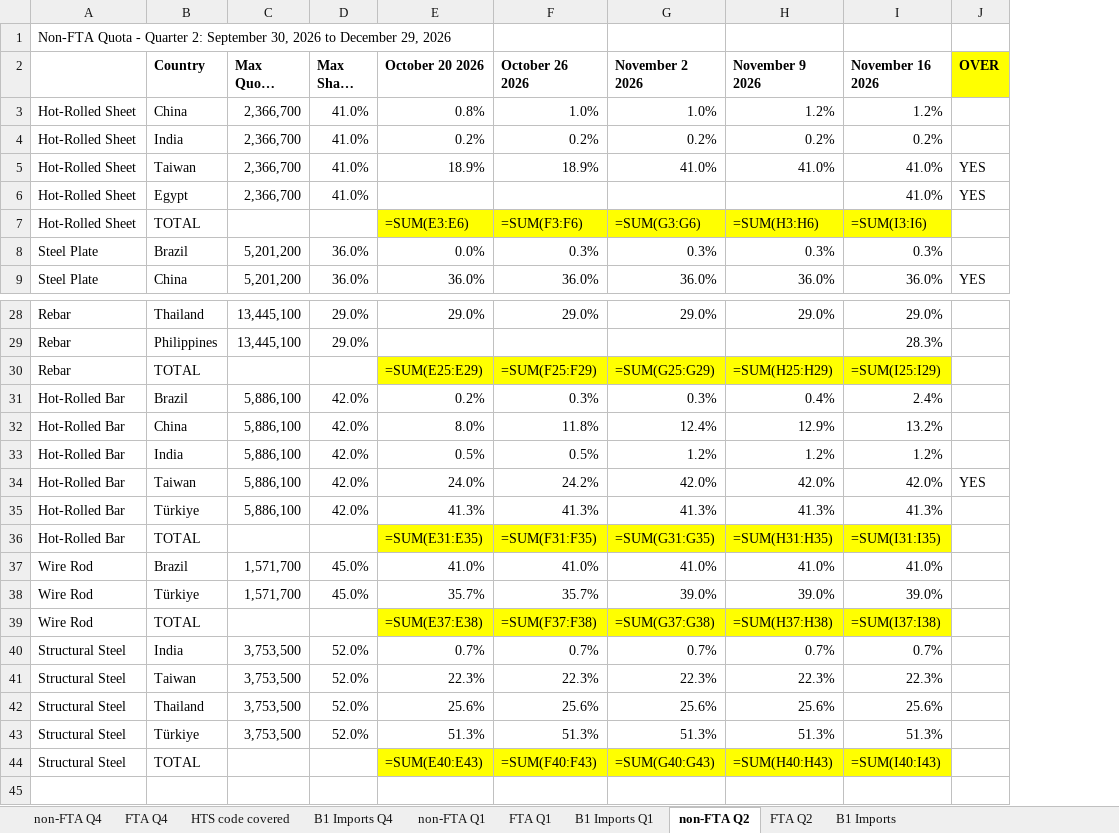
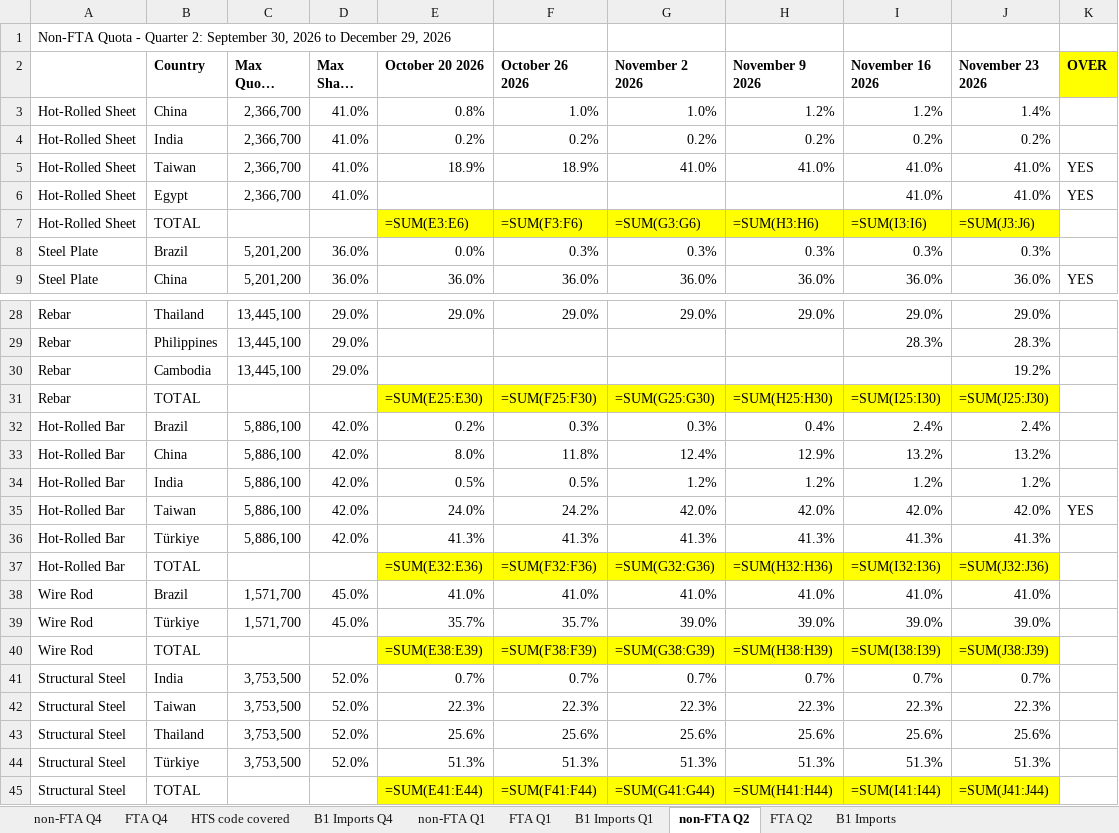
Before and after one commit to salt0401/Canada-Quota, an Excel workbook: data/canada_trq_tracker.xlsx, sheet non-FTA Q2, drawn as a sheet; only a part is shown, gaps mark what is left out; long unchanged cells end in …; values as stored, in another font and other column widths than the file's, no borders; formulas without a stored value are shown as written; addresses are those after the commit; the diff names each change by its address in the sheet, - before the commit and + after, or states it on an @@ line.

```diff
--- a/data/canada_trq_tracker.xlsx (sheet non-FTA Q2)
+++ b/data/canada_trq_tracker.xlsx (sheet non-FTA Q2)
+column J (November 23 2026), rows 3-9: 1.4% | 0.2% | 41.0% | 41.0% | =SUM(J3:J6) | 0.3% | 36.0%; rows 28-29: 29.0% | 28.3%; rows 31-45: =SUM(J25:J30) | 2.4% | 13.2% | 1.2% | 42.0% | 41.3% | =SUM(J32:J36) | 41.0% | 39.0% | =SUM(J38:J39) | 0.7% | 22.3% | 25.6% | 51.3% | =SUM(J41:J44)
+row 30: Rebar | Cambodia | 13,445,100 | 29.0% |  |  |  |  |  | 19.2%
-E31 (October 20 2026): =SUM(E25:E29)
+E31 (October 20 2026): =SUM(E25:E30)
-F31 (October 26 2026): =SUM(F25:F29)
+F31 (October 26 2026): =SUM(F25:F30)
-G31 (November 2 2026): =SUM(G25:G29)
+G31 (November 2 2026): =SUM(G25:G30)
-H31 (November 9 2026): =SUM(H25:H29)
+H31 (November 9 2026): =SUM(H25:H30)
-I31 (November 16 2026): =SUM(I25:I29)
+I31 (November 16 2026): =SUM(I25:I30)
-E37 (October 20 2026): =SUM(E31:E35)
+E37 (October 20 2026): =SUM(E32:E36)
-F37 (October 26 2026): =SUM(F31:F35)
+F37 (October 26 2026): =SUM(F32:F36)
-G37 (November 2 2026): =SUM(G31:G35)
+G37 (November 2 2026): =SUM(G32:G36)
-H37 (November 9 2026): =SUM(H31:H35)
+H37 (November 9 2026): =SUM(H32:H36)
-I37 (November 16 2026): =SUM(I31:I35)
+I37 (November 16 2026): =SUM(I32:I36)
-E40 (October 20 2026): =SUM(E37:E38)
+E40 (October 20 2026): =SUM(E38:E39)
-F40 (October 26 2026): =SUM(F37:F38)
+F40 (October 26 2026): =SUM(F38:F39)
-G40 (November 2 2026): =SUM(G37:G38)
+G40 (November 2 2026): =SUM(G38:G39)
-H40 (November 9 2026): =SUM(H37:H38)
+H40 (November 9 2026): =SUM(H38:H39)
-I40 (November 16 2026): =SUM(I37:I38)
+I40 (November 16 2026): =SUM(I38:I39)
-E45 (October 20 2026): =SUM(E40:E43)
+E45 (October 20 2026): =SUM(E41:E44)
-F45 (October 26 2026): =SUM(F40:F43)
+F45 (October 26 2026): =SUM(F41:F44)
-G45 (November 2 2026): =SUM(G40:G43)
+G45 (November 2 2026): =SUM(G41:G44)
-H45 (November 9 2026): =SUM(H40:H43)
+H45 (November 9 2026): =SUM(H41:H44)
-I45 (November 16 2026): =SUM(I40:I43)
+I45 (November 16 2026): =SUM(I41:I44)
```
Also changed, not shown: sheet FTA Q2.
